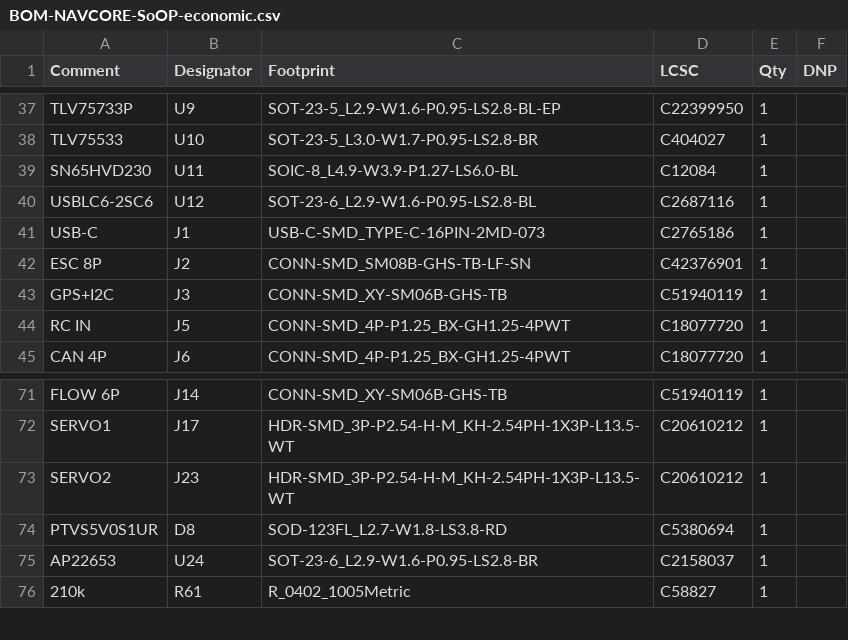
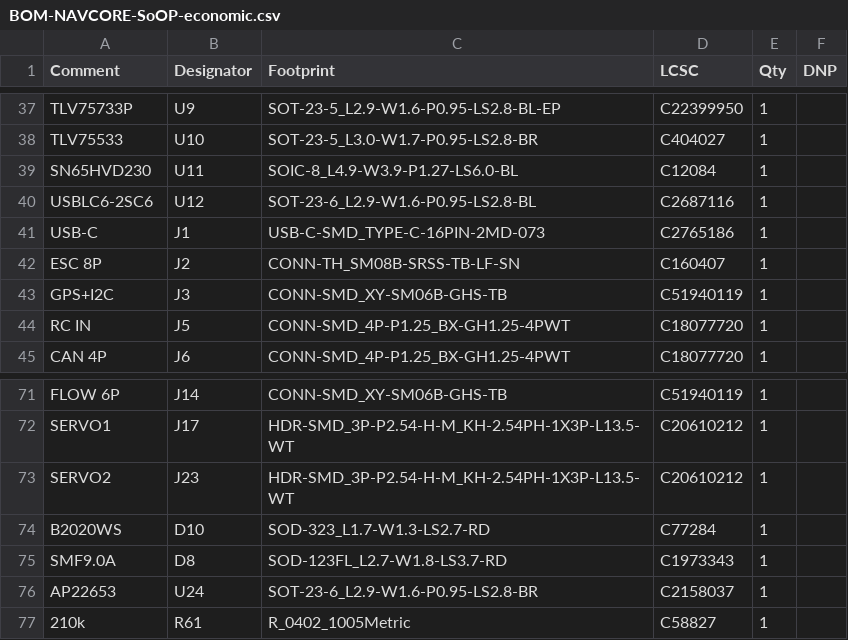
Before and after one commit to kfilipekk/iridium_drone, a CSV file: fab/BOM-NAVCORE-SoOP-economic.csv, drawn as a sheet; only a part is shown, gaps mark what is left out.

```diff
--- a/fab/BOM-NAVCORE-SoOP-economic.csv
+++ b/fab/BOM-NAVCORE-SoOP-economic.csv
@@ -41,3 +41,3 @@ USBLC6-2SC6,U12,SOT-23-6_L2.9-W1.6-P0.95-LS2.8-BL,C2687116,1,
 USB-C,J1,USB-C-SMD_TYPE-C-16PIN-2MD-073,C2765186,1,
-ESC 8P,J2,CONN-SMD_SM08B-GHS-TB-LF-SN,C42376901,1,
+ESC 8P,J2,CONN-TH_SM08B-SRSS-TB-LF-SN,C160407,1,
 GPS+I2C,J3,CONN-SMD_XY-SM06B-GHS-TB,C51940119,1,
@@ -73,3 +73,4 @@ SERVO1,J17,HDR-SMD_3P-P2.54-H-M_KH-2.54PH-1X3P-L13.5-WT,C20610212,1,
 SERVO2,J23,HDR-SMD_3P-P2.54-H-M_KH-2.54PH-1X3P-L13.5-WT,C20610212,1,
-PTVS5V0S1UR,D8,SOD-123FL_L2.7-W1.8-LS3.8-RD,C5380694,1,
+B2020WS,D10,SOD-323_L1.7-W1.3-LS2.7-RD,C77284,1,
+SMF9.0A,D8,SOD-123FL_L2.7-W1.8-LS3.7-RD,C1973343,1,
 AP22653,U24,SOT-23-6_L2.9-W1.6-P0.95-LS2.8-BR,C2158037,1,
```
Also changed, not shown: fab/BOM-NAVCORE-SoOP.csv, fab/CPL-NAVCORE-SoOP-economic.csv, 42 other files.
